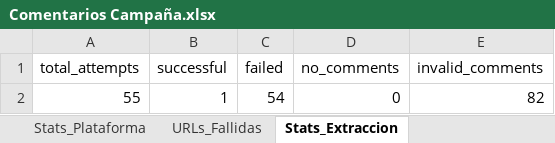
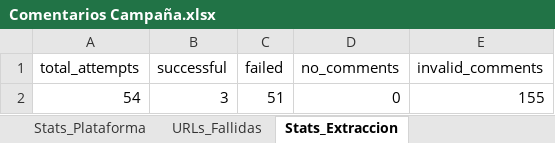
Before and after one commit to sociallisteningalpina-lang/BY-en-punto, an Excel workbook: Comentarios Campaña.xlsx, sheet Stats_Extraccion, drawn as a sheet; values as stored, in another font and other column widths than the file's, no borders; removed rows and columns are numbered as before the commit, all else as after; the diff names each change by its address in the sheet, - before the commit and + after, or states it on an @@ line.

```diff
--- a/Comentarios Campaña.xlsx (sheet Stats_Extraccion)
+++ b/Comentarios Campaña.xlsx (sheet Stats_Extraccion)
-row 2: 55 | 1 | 54 | 0 | 82
+row 2: 54 | 3 | 51 | 0 | 155
```
Also changed, not shown: sheet Comentarios, sheet Resumen_Posts, sheet Stats_Plataforma, sheet URLs_Fallidas, 1 other file.
